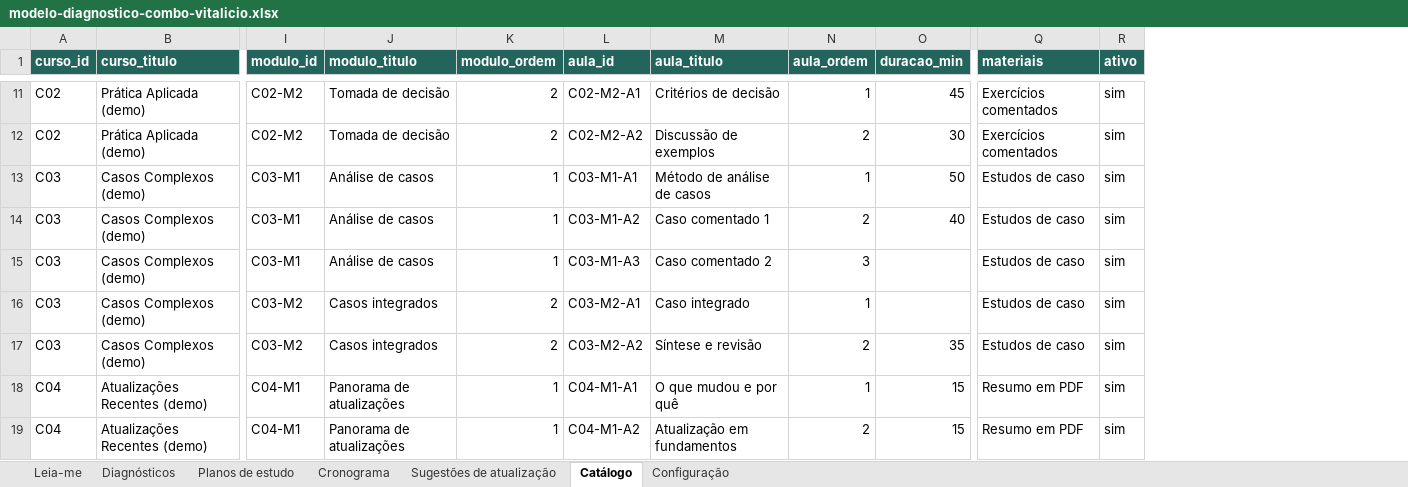
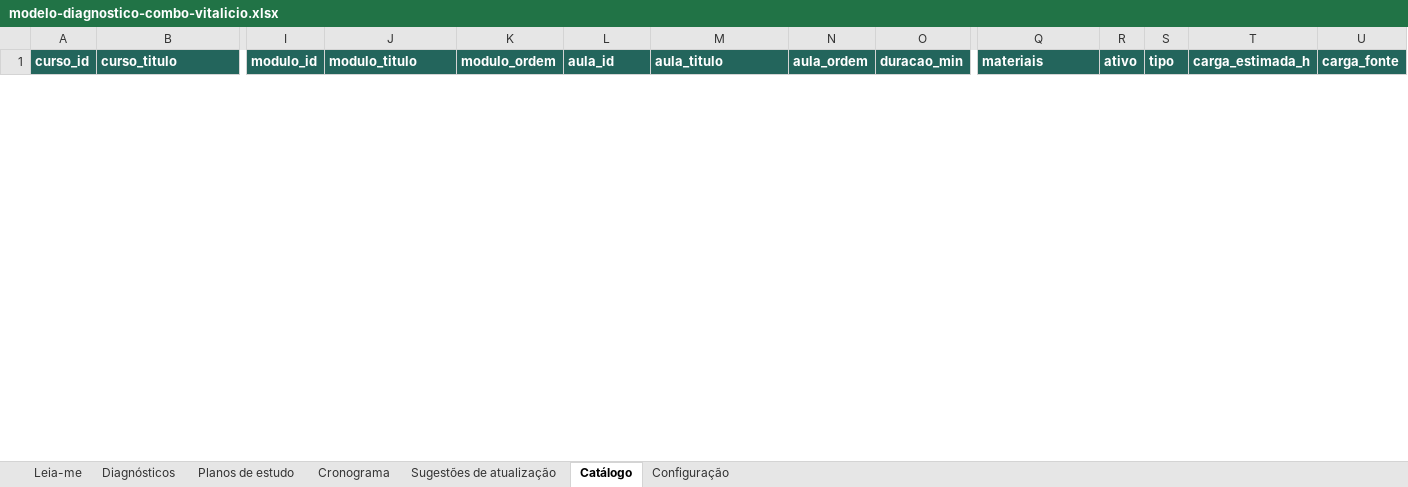
Before and after one commit to arco-grazigalmeida/diagnosticodoaluno, an Excel workbook: planilha/modelo-diagnostico-combo-vitalicio.xlsx, sheet Catálogo, drawn as a sheet; only a part is shown, gaps mark what is left out; values as stored, in another font and other column widths than the file's, no borders; removed rows and columns are numbered as before the commit, all else as after; rows hold the shown columns only; the diff covers the shown part only; the diff names each change by its address in the sheet, - before the commit and + after, or states it on an @@ line.

```diff
--- a/planilha/modelo-diagnostico-combo-vitalicio.xlsx (sheet Catálogo)
+++ b/planilha/modelo-diagnostico-combo-vitalicio.xlsx (sheet Catálogo)
+column S (tipo), empty
+column T (carga_estimada_h), empty
+column U (carga_fonte), empty
-row 11: C02 | Prática Aplicada (demo) | C02-M2 | Tomada de decisão | 2 | C02-M2-A1 | Critérios de decisão | 1 | 45 | Exercícios comentados | sim
-row 12: C02 | Prática Aplicada (demo) | C02-M2 | Tomada de decisão | 2 | C02-M2-A2 | Discussão de exemplos | 2 | 30 | Exercícios comentados | sim
-row 13: C03 | Casos Complexos (demo) | C03-M1 | Análise de casos | 1 | C03-M1-A1 | Método de análise de casos | 1 | 50 | Estudos de caso | sim
-row 14: C03 | Casos Complexos (demo) | C03-M1 | Análise de casos | 1 | C03-M1-A2 | Caso comentado 1 | 2 | 40 | Estudos de caso | sim
-row 15: C03 | Casos Complexos (demo) | C03-M1 | Análise de casos | 1 | C03-M1-A3 | Caso comentado 2 | 3 |  | Estudos de caso | sim
-row 16: C03 | Casos Complexos (demo) | C03-M2 | Casos integrados | 2 | C03-M2-A1 | Caso integrado | 1 |  | Estudos de caso | sim
-row 17: C03 | Casos Complexos (demo) | C03-M2 | Casos integrados | 2 | C03-M2-A2 | Síntese e revisão | 2 | 35 | Estudos de caso | sim
-row 18: C04 | Atualizações Recentes (demo) | C04-M1 | Panorama de atualizações | 1 | C04-M1-A1 | O que mudou e por quê | 1 | 15 | Resumo em PDF | sim
-row 19: C04 | Atualizações Recentes (demo) | C04-M1 | Panorama de atualizações | 1 | C04-M1-A2 | Atualização em fundamentos | 2 | 15 | Resumo em PDF | sim
```
Also changed, not shown: 20 added rows and 22 removed rows elsewhere in this sheet, sheet Leia-me, sheet Configuração, 14 other files.
